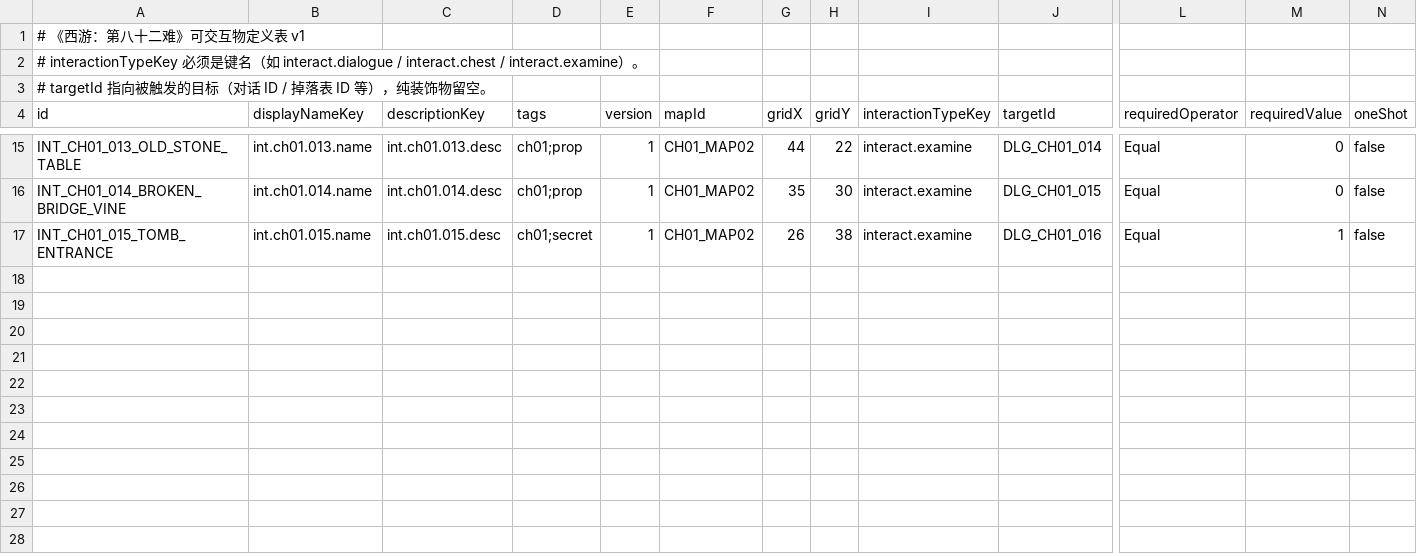
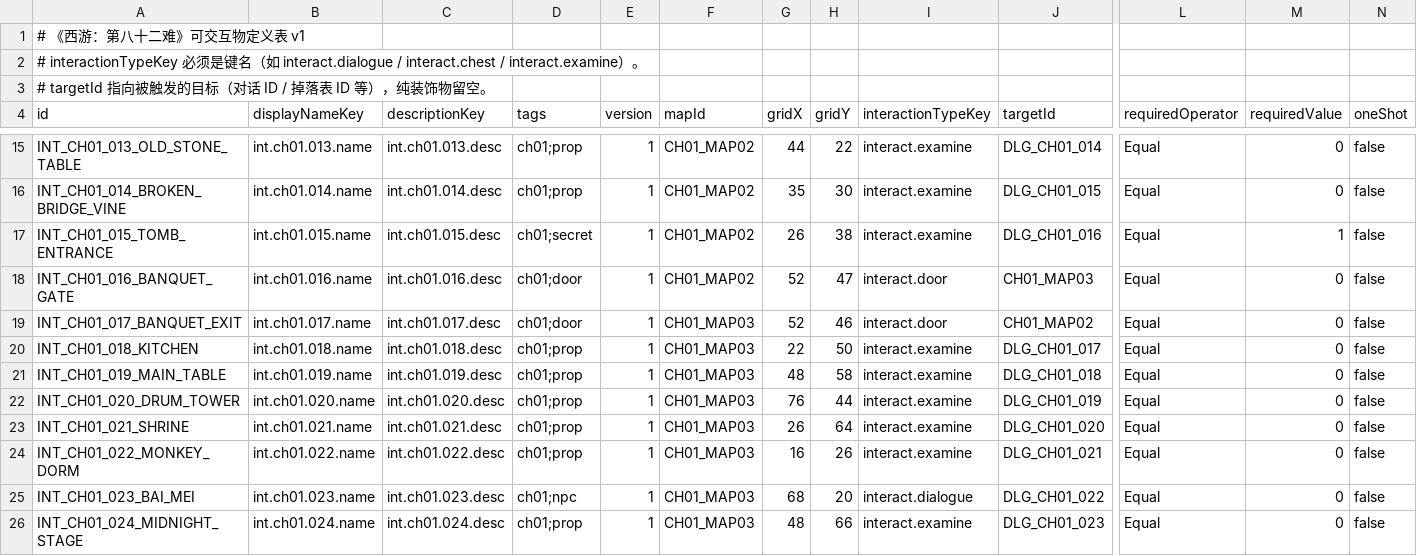
Before and after one commit to ziggses/samsara-west, a CSV file: Assets/_Project/Data/Tables/interactables.csv, drawn as a sheet; only a part is shown, gaps mark what is left out; rows hold the shown columns only; the diff names each change by its address in the sheet, - before the commit and + after, or states it on an @@ line.

```diff
--- a/Assets/_Project/Data/Tables/interactables.csv
+++ b/Assets/_Project/Data/Tables/interactables.csv
+row 18: INT_CH01_016_BANQUET_GATE | int.ch01.016.name | int.ch01.016.desc | ch01;door | 1 | CH01_MAP02 | 52 | 47 | interact.door | CH01_MAP03 | Equal | 0 | false
+row 19: INT_CH01_017_BANQUET_EXIT | int.ch01.017.name | int.ch01.017.desc | ch01;door | 1 | CH01_MAP03 | 52 | 46 | interact.door | CH01_MAP02 | Equal | 0 | false
+row 20: INT_CH01_018_KITCHEN | int.ch01.018.name | int.ch01.018.desc | ch01;prop | 1 | CH01_MAP03 | 22 | 50 | interact.examine | DLG_CH01_017 | Equal | 0 | false
+row 21: INT_CH01_019_MAIN_TABLE | int.ch01.019.name | int.ch01.019.desc | ch01;prop | 1 | CH01_MAP03 | 48 | 58 | interact.examine | DLG_CH01_018 | Equal | 0 | false
+row 22: INT_CH01_020_DRUM_TOWER | int.ch01.020.name | int.ch01.020.desc | ch01;prop | 1 | CH01_MAP03 | 76 | 44 | interact.examine | DLG_CH01_019 | Equal | 0 | false
+row 23: INT_CH01_021_SHRINE | int.ch01.021.name | int.ch01.021.desc | ch01;prop | 1 | CH01_MAP03 | 26 | 64 | interact.examine | DLG_CH01_020 | Equal | 0 | false
+row 24: INT_CH01_022_MONKEY_DORM | int.ch01.022.name | int.ch01.022.desc | ch01;prop | 1 | CH01_MAP03 | 16 | 26 | interact.examine | DLG_CH01_021 | Equal | 0 | false
+row 25: INT_CH01_023_BAI_MEI | int.ch01.023.name | int.ch01.023.desc | ch01;npc | 1 | CH01_MAP03 | 68 | 20 | interact.dialogue | DLG_CH01_022 | Equal | 0 | false
+row 26: INT_CH01_024_MIDNIGHT_STAGE | int.ch01.024.name | int.ch01.024.desc | ch01;prop | 1 | CH01_MAP03 | 48 | 66 | interact.examine | DLG_CH01_023 | Equal | 0 | false
```
Also changed, not shown: Assets/_Project/Data/Tables/dialogues.csv, Assets/_Project/Data/Tables/maps.csv, 43 other files.
